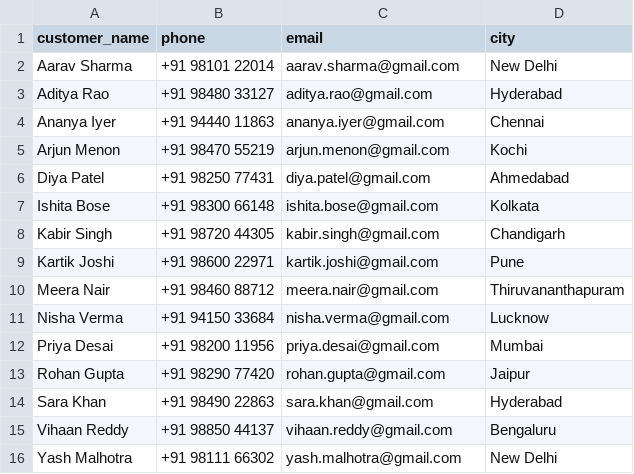
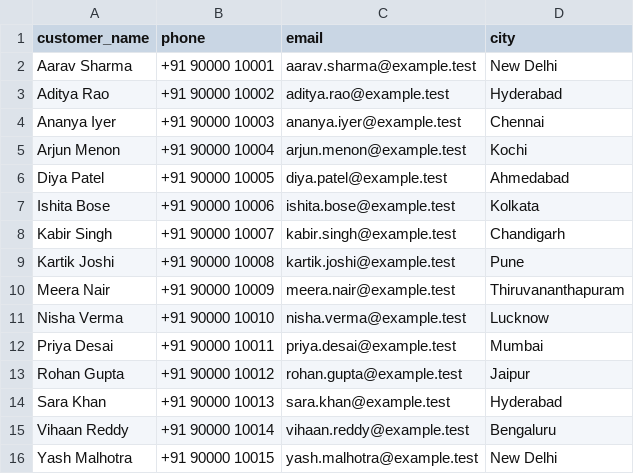
Before and after one commit to pushkarjain93/Ledgr, a CSV file: customers.csv, drawn as a sheet.

Commit message:
Modify customer records in customers.csv
Updated customer details with new phone numbers and emails.

```diff
--- a/customers.csv
+++ b/customers.csv
@@ -1,16 +1,16 @@
 customer_name,phone,email,city
-Aarav Sharma,+91 98101 22014,aarav.sharma@gmail.com,New Delhi
-Aditya Rao,+91 98480 33127,aditya.rao@gmail.com,Hyderabad
-Ananya Iyer,+91 94440 11863,ananya.iyer@gmail.com,Chennai
-Arjun Menon,+91 98470 55219,arjun.menon@gmail.com,Kochi
-Diya Patel,+91 98250 77431,diya.patel@gmail.com,Ahmedabad
-Ishita Bose,+91 98300 66148,ishita.bose@gmail.com,Kolkata
-Kabir Singh,+91 98720 44305,kabir.singh@gmail.com,Chandigarh
-Kartik Joshi,+91 98600 22971,kartik.joshi@gmail.com,Pune
-Meera Nair,+91 98460 88712,meera.nair@gmail.com,Thiruvananthapuram
-Nisha Verma,+91 94150 33684,nisha.verma@gmail.com,Lucknow
-Priya Desai,+91 98200 11956,priya.desai@gmail.com,Mumbai
-Rohan Gupta,+91 98290 77420,rohan.gupta@gmail.com,Jaipur
-Sara Khan,+91 98490 22863,sara.khan@gmail.com,Hyderabad
-Vihaan Reddy,+91 98850 44137,vihaan.reddy@gmail.com,Bengaluru
-Yash Malhotra,+91 98111 66302,yash.malhotra@gmail.com,New Delhi
+Aarav Sharma,+91 90000 10001,aarav.sharma@example.test,New Delhi
+Aditya Rao,+91 90000 10002,aditya.rao@example.test,Hyderabad
+Ananya Iyer,+91 90000 10003,ananya.iyer@example.test,Chennai
+Arjun Menon,+91 90000 10004,arjun.menon@example.test,Kochi
+Diya Patel,+91 90000 10005,diya.patel@example.test,Ahmedabad
+Ishita Bose,+91 90000 10006,ishita.bose@example.test,Kolkata
+Kabir Singh,+91 90000 10007,kabir.singh@example.test,Chandigarh
+Kartik Joshi,+91 90000 10008,kartik.joshi@example.test,Pune
+Meera Nair,+91 90000 10009,meera.nair@example.test,Thiruvananthapuram
+Nisha Verma,+91 90000 10010,nisha.verma@example.test,Lucknow
+Priya Desai,+91 90000 10011,priya.desai@example.test,Mumbai
+Rohan Gupta,+91 90000 10012,rohan.gupta@example.test,Jaipur
+Sara Khan,+91 90000 10013,sara.khan@example.test,Hyderabad
+Vihaan Reddy,+91 90000 10014,vihaan.reddy@example.test,Bengaluru
+Yash Malhotra,+91 90000 10015,yash.malhotra@example.test,New Delhi
```
